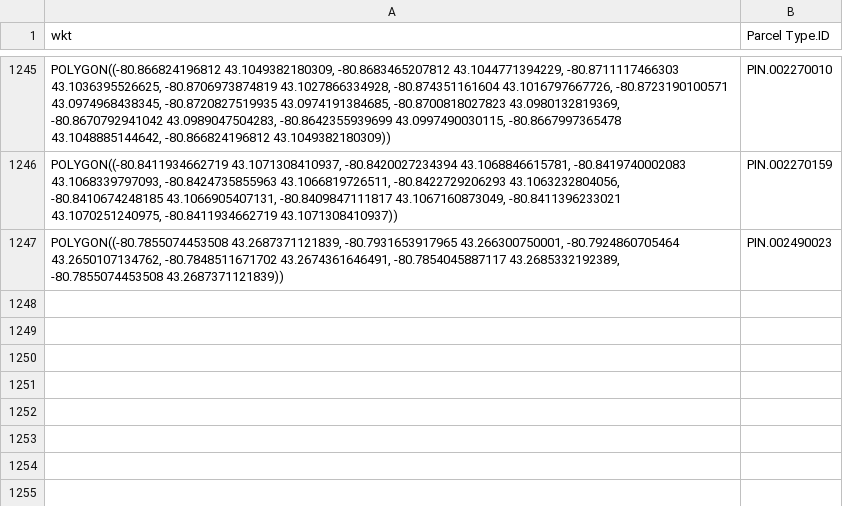
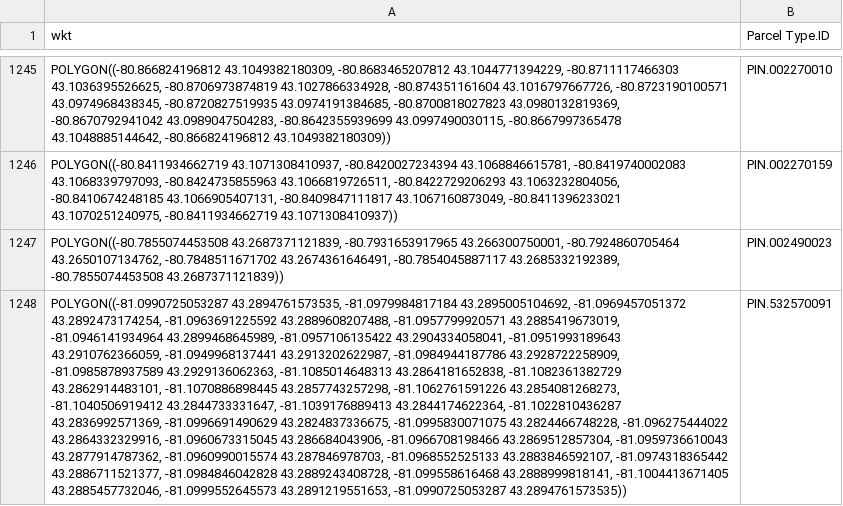
Before and after one commit to jeffmasse/PropertyTrack, a CSV file: Reference Layer PIN.csv, drawn as a sheet; only a part is shown, gaps mark what is left out; the diff covers the shown part only; the diff names each change by its address in the sheet, - before the commit and + after, or states it on an @@ line.

Commit message:
Add files via upload

```diff
--- a/Reference Layer PIN.csv
+++ b/Reference Layer PIN.csv
+row 1248: POLYGON((-81.0990725053287 43.2894761573535, -81.0979984817184 43.2895005104692, -81.0969457051372 43.2892473174254, -81.0963691225592 43.2889608207488, -81.0957799920571 43.2885419673019, -81.0946141934964 43.2899468645989, -81.0957106135422 43.2904334058041, -81.0951993189643 43.2910762366059, -81.0949968137441 43.2913202622987, -81.0984944187786 43.2928722258909, -81.0985878937589 43.2929136062363, -81.1085014648313 43.2864181652838, -81.1082361382729 43.2862914483101, -81.1070886898445 43.2857743257298, -81.1062761591226 43.2854081268273, -81.1040506919412 43.2844733331647, -81.1039176889413 43.2844174622364, -81.1022810436287 43.2836992571369, -81.0996691490629 43.2824837336675, -81.0995830071075 43.2824466748228, -81.096275444022 43.2864332329916, -81.0960673315045 43.286684043906, -81.0966708198466 43.2869512857304, -81.0959736610043 43.2877914787362, -81.0960990015574 43.287846978703, -81.0968552525133 43.2883846592107, -81.0974318365442 43.2886711521377, -81.0984846042828 43.2889243408728, -81.099558616468 43.2888999818141, -81.1004413671405 43.2885457732046, -81.0999552645573 43.2891219551653, -81.0990725053287 43.2894761573535)) | PIN.532570091
```
Also changed, not shown: 3 added rows elsewhere in this file.
